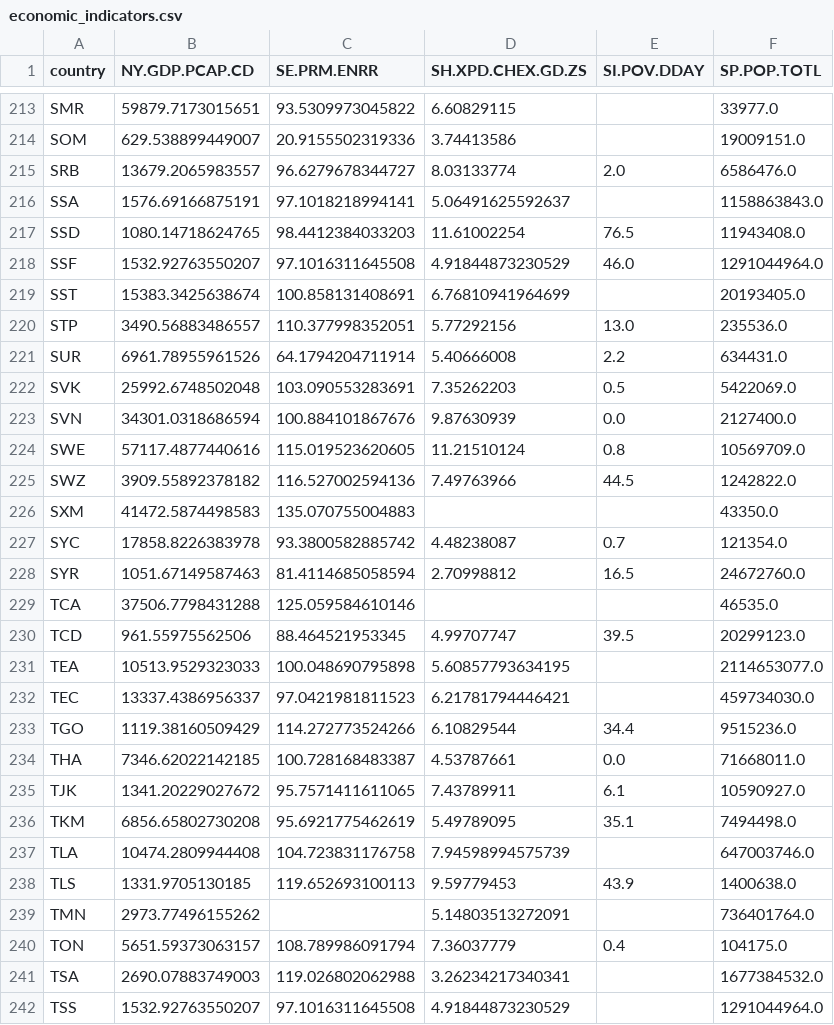
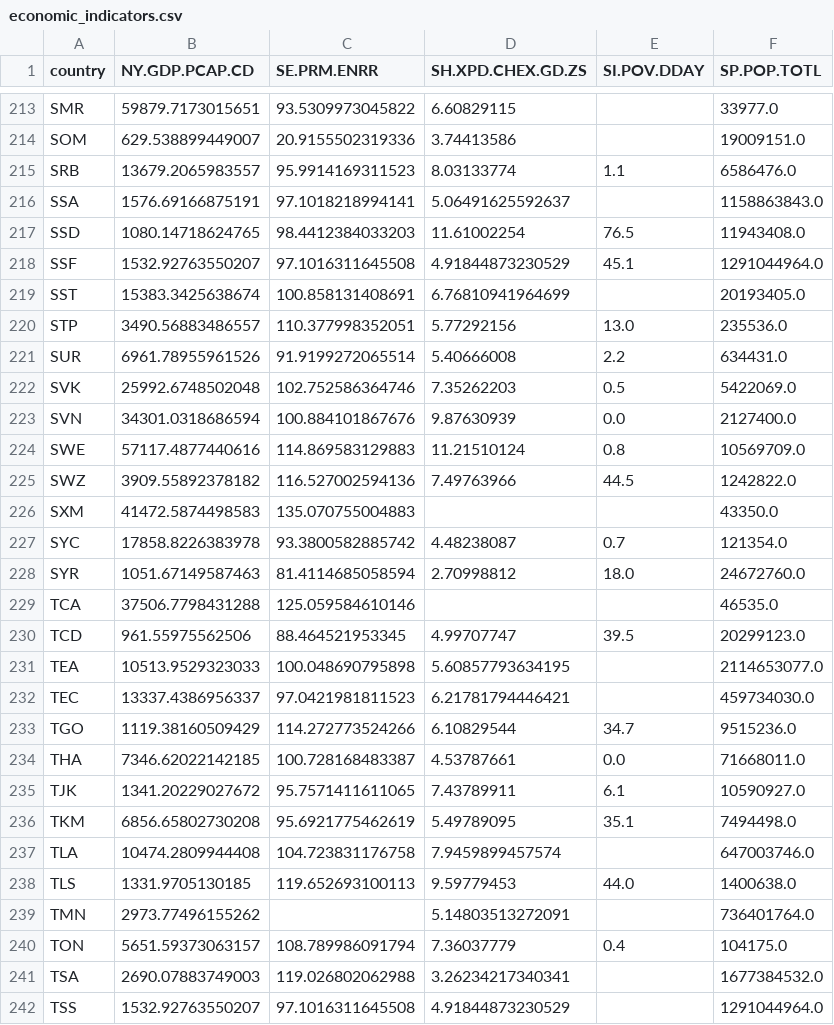
Before and after one commit to EvoMap/global-welfare-monitor, a CSV file: data/world_bank/economic_indicators.csv, drawn as a sheet; only a part is shown, gaps mark what is left out; the diff covers the shown part only.

```diff
--- a/data/world_bank/economic_indicators.csv
+++ b/data/world_bank/economic_indicators.csv
@@ -214,12 +214,12 @@ SMR,59879.7173015651,93.5309973045822,6.60829115,,33977.0
 SOM,629.538899449007,20.9155502319336,3.74413586,,19009151.0
-SRB,13679.2065983557,96.6279678344727,8.03133774,2.0,6586476.0
+SRB,13679.2065983557,95.9914169311523,8.03133774,1.1,6586476.0
 SSA,1576.69166875191,97.1018218994141,5.06491625592637,,1158863843.0
 SSD,1080.14718624765,98.4412384033203,11.61002254,76.5,11943408.0
-SSF,1532.92763550207,97.1016311645508,4.91844873230529,46.0,1291044964.0
+SSF,1532.92763550207,97.1016311645508,4.91844873230529,45.1,1291044964.0
 SST,15383.3425638674,100.858131408691,6.76810941964699,,20193405.0
 STP,3490.56883486557,110.377998352051,5.77292156,13.0,235536.0
-SUR,6961.78955961526,64.1794204711914,5.40666008,2.2,634431.0
-SVK,25992.6748502048,103.090553283691,7.35262203,0.5,5422069.0
+SUR,6961.78955961526,91.9199272065514,5.40666008,2.2,634431.0
+SVK,25992.6748502048,102.752586364746,7.35262203,0.5,5422069.0
 SVN,34301.0318686594,100.884101867676,9.87630939,0.0,2127400.0
-SWE,57117.4877440616,115.019523620605,11.21510124,0.8,10569709.0
+SWE,57117.4877440616,114.869583129883,11.21510124,0.8,10569709.0
 SWZ,3909.55892378182,116.527002594136,7.49763966,44.5,1242822.0
@@ -227,3 +227,3 @@ SXM,41472.5874498583,135.070755004883,,,43350.0
 SYC,17858.8226383978,93.3800582885742,4.48238087,0.7,121354.0
-SYR,1051.67149587463,81.4114685058594,2.70998812,16.5,24672760.0
+SYR,1051.67149587463,81.4114685058594,2.70998812,18.0,24672760.0
 TCA,37506.7798431288,125.059584610146,,,46535.0
@@ -232,3 +232,3 @@ TEA,10513.9529323033,100.048690795898,5.60857793634195,,2114653077.0
 TEC,13337.4386956337,97.0421981811523,6.21781794446421,,459734030.0
-TGO,1119.38160509429,114.272773524266,6.10829544,34.4,9515236.0
+TGO,1119.38160509429,114.272773524266,6.10829544,34.7,9515236.0
 THA,7346.62022142185,100.728168483387,4.53787661,0.0,71668011.0
@@ -236,4 +236,4 @@ TJK,1341.20229027672,95.7571411611065,7.43789911,6.1,10590927.0
 TKM,6856.65802730208,95.6921775462619,5.49789095,35.1,7494498.0
-TLA,10474.2809944408,104.723831176758,7.94598994575739,,647003746.0
-TLS,1331.9705130185,119.652693100113,9.59779453,43.9,1400638.0
+TLA,10474.2809944408,104.723831176758,7.9459899457574,,647003746.0
+TLS,1331.9705130185,119.652693100113,9.59779453,44.0,1400638.0
 TMN,2973.77496155262,,5.14803513272091,,736401764.0
```
Also changed, not shown: 93 edited cells elsewhere in this file, docs/site/data/global-economic-indicators.hxl.csv, reports/hdx/global-economic-indicators.hxl.csv, 4 other files.
